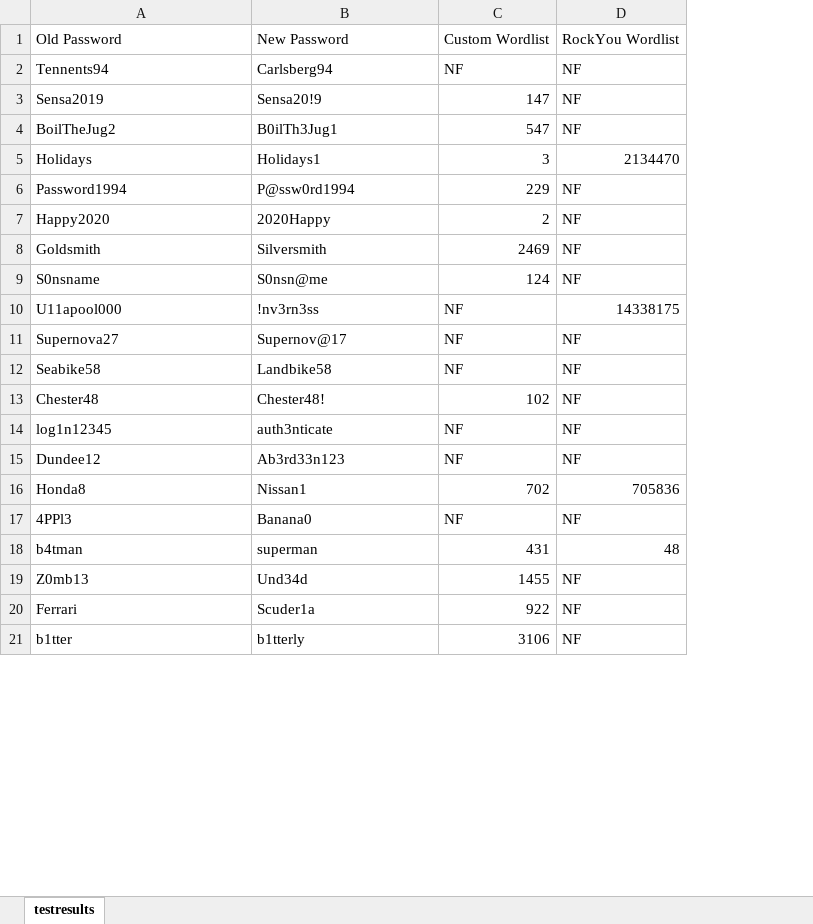
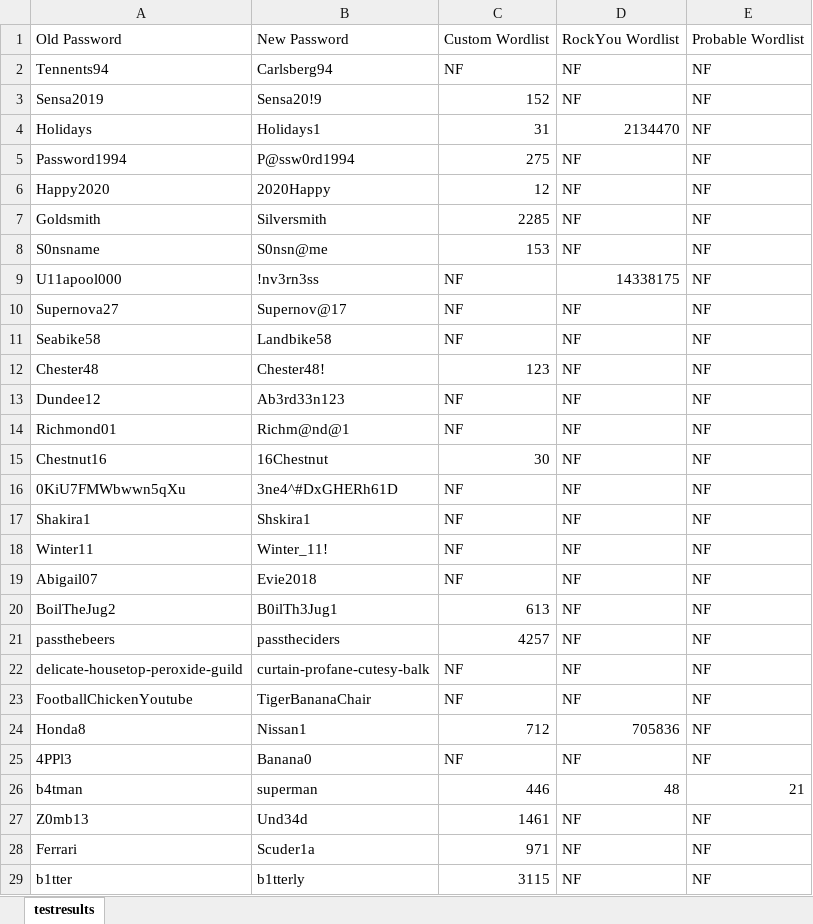
Before and after one commit to zack-not-zac/NLPasswords, an Excel workbook: testing/testresults.xlsx, sheet testresults, drawn as a sheet; only a part is shown; values as stored, in another font and other column widths than the file's, no borders; removed rows and columns are numbered as before the commit, all else as after; the diff covers the shown part only; the diff names each change by its address in the sheet, - before the commit and + after, or states it on an @@ line.

Commit message:
Added Excel Workbook

```diff
--- a/testing/testresults.xlsx (sheet testresults)
+++ b/testing/testresults.xlsx (sheet testresults)
+column E, rows 1-13: Probable Wordlist | NF | NF | NF | NF | NF | NF | NF | NF | NF | NF | NF | NF; rows 24-29: NF | NF | 21 | NF | NF | NF
-C3: 147
+C3: 152
-row 4: BoilTheJug2 | B0ilTh3Jug1 | 547 | NF
-C4: 3
+C4: 31
-C5: 229
+C5: 275
-C6: 2
+C6: 12
-C7: 2469
+C7: 2285
-C8: 124
+C8: 153
-C12: 102
+C12: 123
-row 14: log1n12345 | auth3nticate | NF | NF
+row 14: Richmond01 | Richm@nd@1 | NF | NF | NF
+row 15: Chestnut16 | 16Chestnut | 30 | NF | NF
+row 16: 0KiU7FMWbwwn5qXu | 3ne4^#DxGHERh61D | NF | NF | NF
+row 17: Shakira1 | Shskira1 | NF | NF | NF
+row 18: Winter11 | Winter_11! | NF | NF | NF
+row 19: Abigail07 | Evie2018 | NF | NF | NF
+row 20: BoilTheJug2 | B0ilTh3Jug1 | 613 | NF | NF
+row 21: passthebeers | passtheciders | 4257 | NF | NF
+row 22: delicate-housetop-peroxide-guild | curtain-profane-cutesy-balk | NF | NF | NF
+row 23: FootballChickenYoutube | TigerBananaChair | NF | NF | NF
-C24: 702
+C24: 712
-C26: 431
+C26: 446
-C27: 1455
+C27: 1461
-C28: 922
+C28: 971
-C29: 3106
+C29: 3115
```
Also changed, not shown: 3 added rows, 1 removed row and 11 edited cells elsewhere in this sheet.
